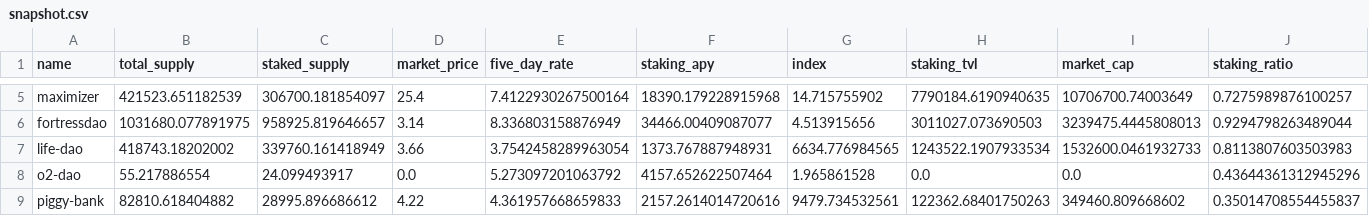
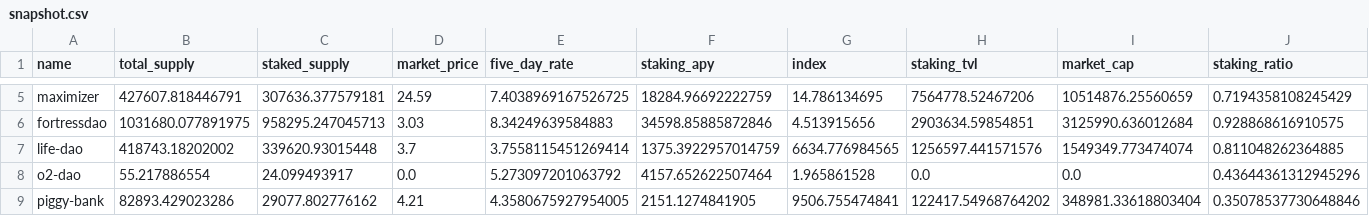
Before and after one commit to Concave-Community/ohm-fork-data, a CSV file: data/snapshot.csv, drawn as a sheet; only a part is shown, gaps mark what is left out; the diff covers the shown part only; the diff names each change by its address in the sheet, - before the commit and + after, or states it on an @@ line.

```diff
--- a/data/snapshot.csv
+++ b/data/snapshot.csv
-B5 (total_supply): 421523.651182539
+B5 (total_supply): 427607.818446791
-C5 (staked_supply): 306700.181854097
+C5 (staked_supply): 307636.377579181
-D5 (market_price): 25.4
+D5 (market_price): 24.59
-E5 (five_day_rate): 7.4122930267500164
+E5 (five_day_rate): 7.4038969167526725
-F5 (staking_apy): 18390.179228915968
+F5 (staking_apy): 18284.96692222759
-G5 (index): 14.715755902
+G5 (index): 14.786134695
-H5 (staking_tvl): 7790184.6190940635
+H5 (staking_tvl): 7564778.52467206
-I5 (market_cap): 10706700.74003649
+I5 (market_cap): 10514876.25560659
-J5 (staking_ratio): 0.7275989876100257
+J5 (staking_ratio): 0.7194358108245429
-C6 (staked_supply): 958925.819646657
+C6 (staked_supply): 958295.247045713
-D6 (market_price): 3.14
+D6 (market_price): 3.03
-E6 (five_day_rate): 8.336803158876949
+E6 (five_day_rate): 8.34249639584883
-F6 (staking_apy): 34466.00409087077
+F6 (staking_apy): 34598.85885872846
-H6 (staking_tvl): 3011027.073690503
+H6 (staking_tvl): 2903634.59854851
-I6 (market_cap): 3239475.4445808013
+I6 (market_cap): 3125990.636012684
-J6 (staking_ratio): 0.9294798263489044
+J6 (staking_ratio): 0.928868616910575
-C7 (staked_supply): 339760.161418949
+C7 (staked_supply): 339620.93015448
-D7 (market_price): 3.66
+D7 (market_price): 3.7
-E7 (five_day_rate): 3.7542458289963054
+E7 (five_day_rate): 3.7558115451269414
-F7 (staking_apy): 1373.767887948931
+F7 (staking_apy): 1375.3922957014759
-H7 (staking_tvl): 1243522.1907933534
+H7 (staking_tvl): 1256597.441571576
-I7 (market_cap): 1532600.0461932733
+I7 (market_cap): 1549349.773474074
-J7 (staking_ratio): 0.8113807603503983
+J7 (staking_ratio): 0.811048262364885
-B9 (total_supply): 82810.618404882
+B9 (total_supply): 82893.429023286
-C9 (staked_supply): 28995.896686612
+C9 (staked_supply): 29077.802776162
-D9 (market_price): 4.22
+D9 (market_price): 4.21
-E9 (five_day_rate): 4.361957668659833
+E9 (five_day_rate): 4.3580675927954005
-F9 (staking_apy): 2157.2614014720616
+F9 (staking_apy): 2151.1274841905
-G9 (index): 9479.734532561
+G9 (index): 9506.755474841
-H9 (staking_tvl): 122362.68401750263
+H9 (staking_tvl): 122417.54968764202
-I9 (market_cap): 349460.809668602
+I9 (market_cap): 348981.33618803404
-J9 (staking_ratio): 0.35014708554455837
+J9 (staking_ratio): 0.35078537730648846
```
Also changed, not shown: 149 edited cells elsewhere in this file.
